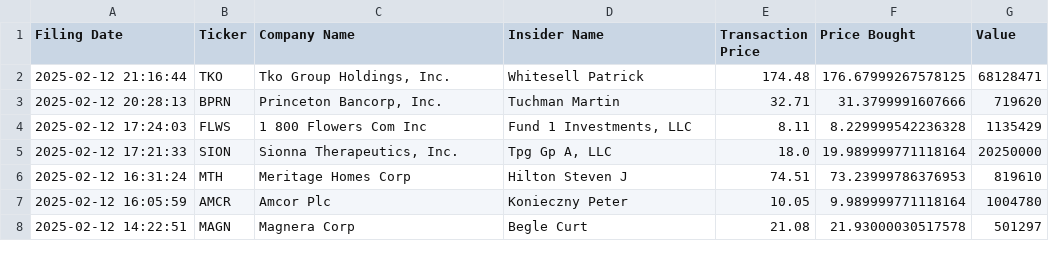
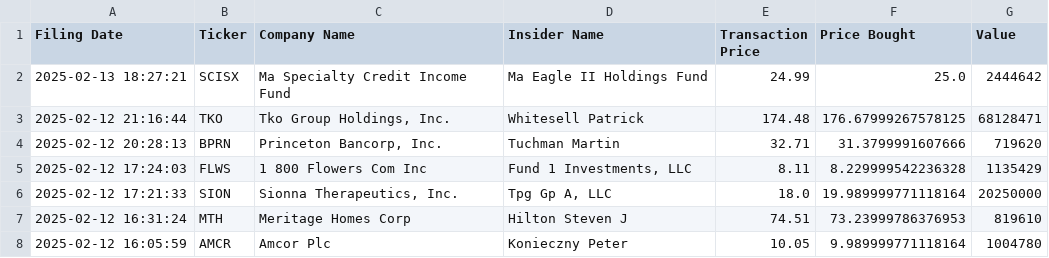
Before and after one commit to avillanuevak/Insider_Trades, a CSV file: Scraping/insider_buys.csv, drawn as a sheet; only a part is shown; the shorter side is filled out with more unchanged rows; the diff names each change by its address in the sheet, - before the commit and + after, or states it on an @@ line.

Commit message:
scraping updated

```diff
--- a/Scraping/insider_buys.csv
+++ b/Scraping/insider_buys.csv
+row 2: 2025-02-13 18:27:21 | SCISX | Ma Specialty Credit Income Fund | Ma Eagle II Holdings Fund | 24.99 | 25.0 | 2444642
```
Also changed, not shown: 1 other file.
